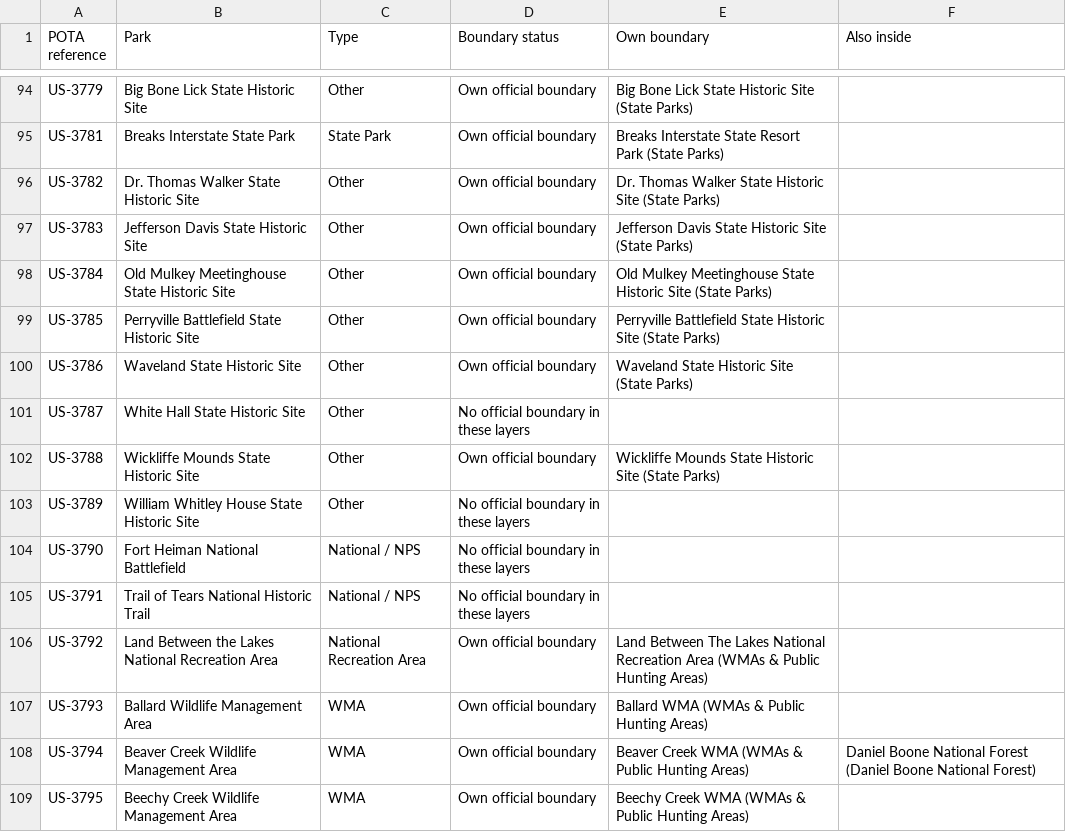
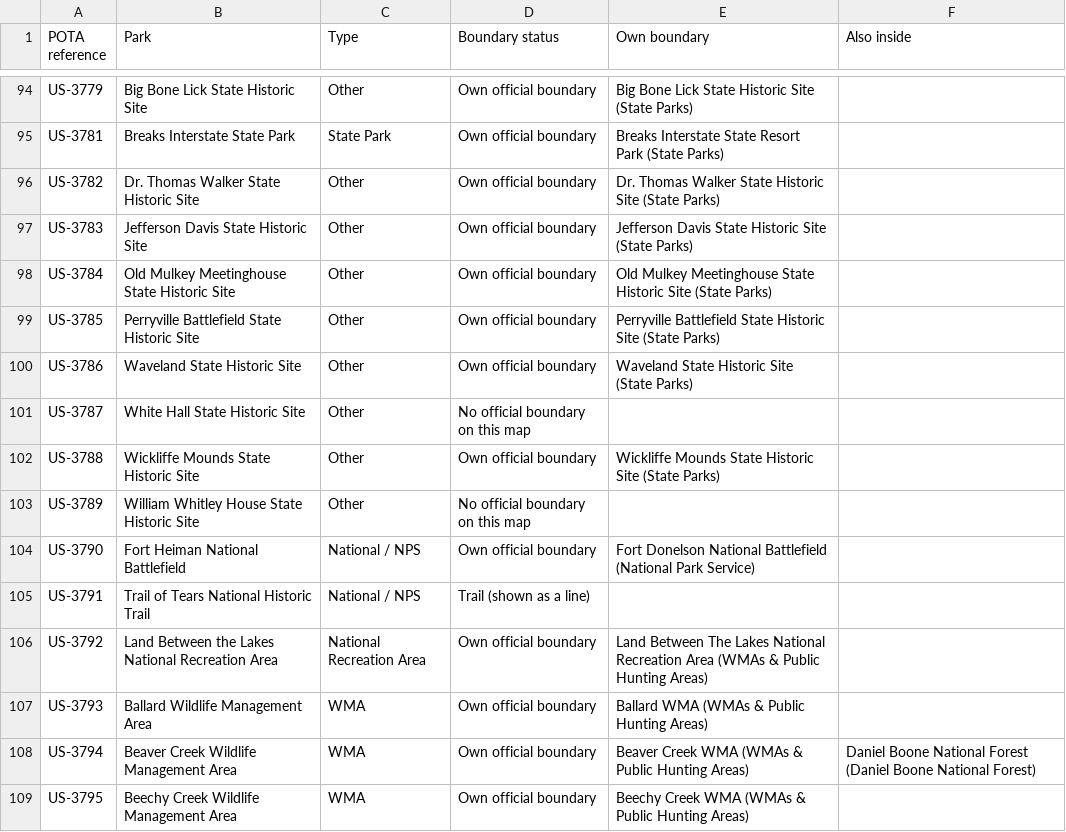
Before and after one commit to KentuckyPortableClub/KPC-Links, a CSV file: KPC_Park_Boundary_Coverage.csv, drawn as a sheet; only a part is shown, gaps mark what is left out; the diff covers the shown part only.

```diff
--- a/KPC_Park_Boundary_Coverage.csv
+++ b/KPC_Park_Boundary_Coverage.csv
@@ -100,7 +100,7 @@ US-3785,Perryville Battlefield State Historic Site,Other,Own official boundary,P
 US-3786,Waveland State Historic Site,Other,Own official boundary,Waveland State Historic Site (State Parks),
-US-3787,White Hall State Historic Site,Other,No official boundary in these layers,,
+US-3787,White Hall State Historic Site,Other,No official boundary on this map,,
 US-3788,Wickliffe Mounds State Historic Site,Other,Own official boundary,Wickliffe Mounds State Historic Site (State Parks),
-US-3789,William Whitley House State Historic Site,Other,No official boundary in these layers,,
-US-3790,Fort Heiman National Battlefield,National / NPS,No official boundary in these layers,,
-US-3791,Trail of Tears National Historic Trail,National / NPS,No official boundary in these layers,,
+US-3789,William Whitley House State Historic Site,Other,No official boundary on this map,,
+US-3790,Fort Heiman National Battlefield,National / NPS,Own official boundary,Fort Donelson National Battlefield (National Park Service),
+US-3791,Trail of Tears National Historic Trail,National / NPS,Trail (shown as a line),,
 US-3792,Land Between the Lakes National Recreation Area,National Recreation Area,Own official boundary,Land Between The Lakes National Recreation Area (WMAs & Public Hunting Areas),
```
Also changed, not shown: 87 edited cells elsewhere in this file, 3 other files.
